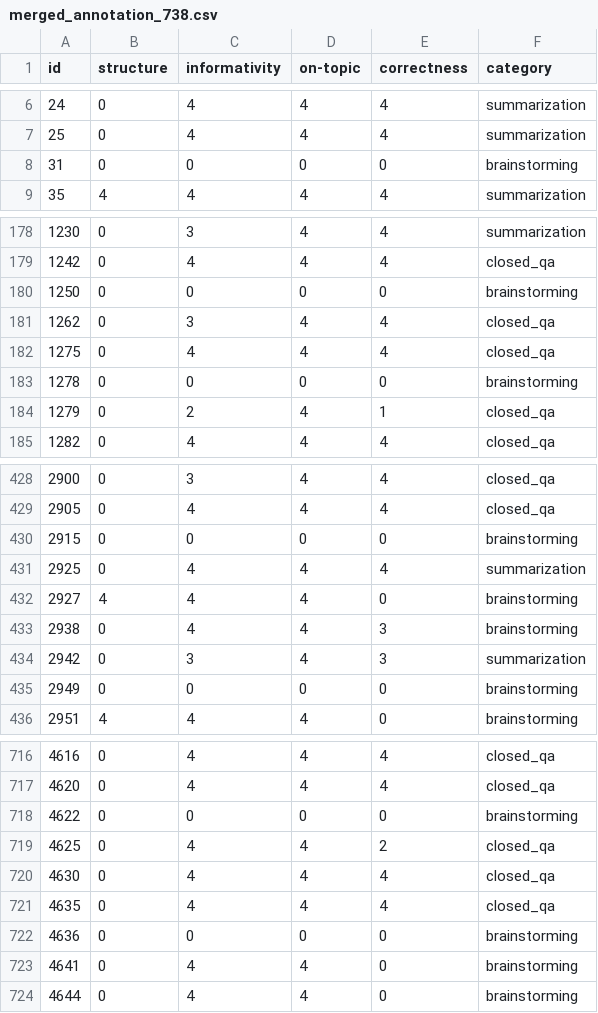
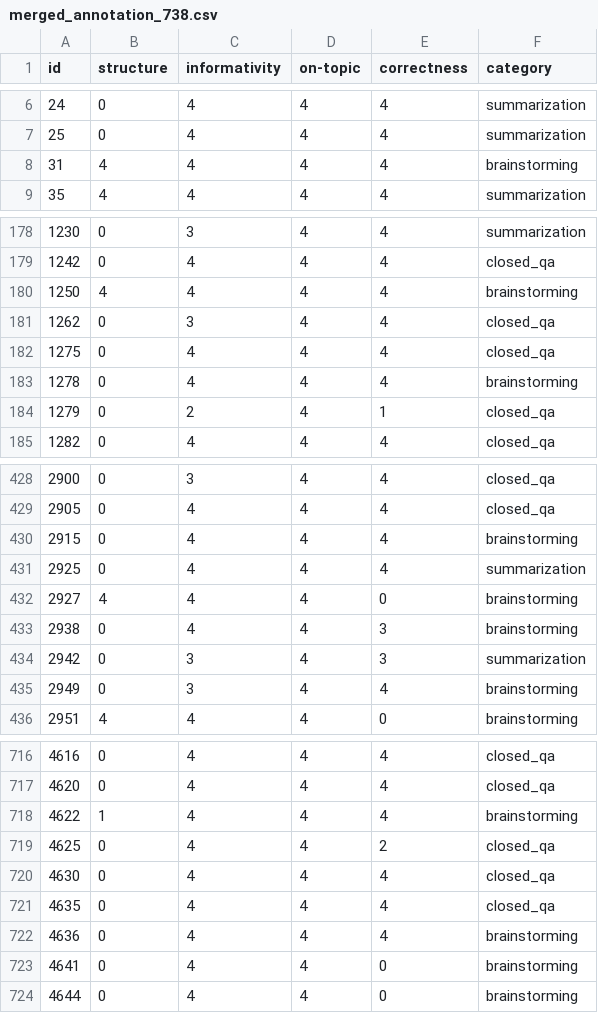
Before and after one commit to RL4LMT/Breaking-down-Helpfulness, a CSV file: code/data_analysis/merged_annotation_738.csv, drawn as a sheet; only a part is shown, gaps mark what is left out; the diff covers the shown part only.

Commit message:
correct with Kristin's update

```diff
--- a/code/data_analysis/merged_annotation_738.csv
+++ b/code/data_analysis/merged_annotation_738.csv
@@ -7,3 +7,3 @@ id,structure,informativity,on-topic,correctness,category
 25,0,4,4,4,summarization
-31,0,0,0,0,brainstorming
+31,4,4,4,4,brainstorming
 35,4,4,4,4,summarization
@@ -179,6 +179,6 @@ id,structure,informativity,on-topic,correctness,category
 1242,0,4,4,4,closed_qa
-1250,0,0,0,0,brainstorming
+1250,4,4,4,4,brainstorming
 1262,0,3,4,4,closed_qa
 1275,0,4,4,4,closed_qa
-1278,0,0,0,0,brainstorming
+1278,0,4,4,4,brainstorming
 1279,0,2,4,1,closed_qa
@@ -429,3 +429,3 @@ id,structure,informativity,on-topic,correctness,category
 2905,0,4,4,4,closed_qa
-2915,0,0,0,0,brainstorming
+2915,0,4,4,4,brainstorming
 2925,0,4,4,4,summarization
@@ -434,3 +434,3 @@ id,structure,informativity,on-topic,correctness,category
 2942,0,3,4,3,summarization
-2949,0,0,0,0,brainstorming
+2949,0,3,4,4,brainstorming
 2951,4,4,4,0,brainstorming
@@ -717,3 +717,3 @@ id,structure,informativity,on-topic,correctness,category
 4620,0,4,4,4,closed_qa
-4622,0,0,0,0,brainstorming
+4622,1,4,4,4,brainstorming
 4625,0,4,4,2,closed_qa
@@ -721,3 +721,3 @@ id,structure,informativity,on-topic,correctness,category
 4635,0,4,4,4,closed_qa
-4636,0,0,0,0,brainstorming
+4636,0,4,4,4,brainstorming
 4641,0,4,4,0,brainstorming
```
Also changed, not shown: 25 edited cells elsewhere in this file.
